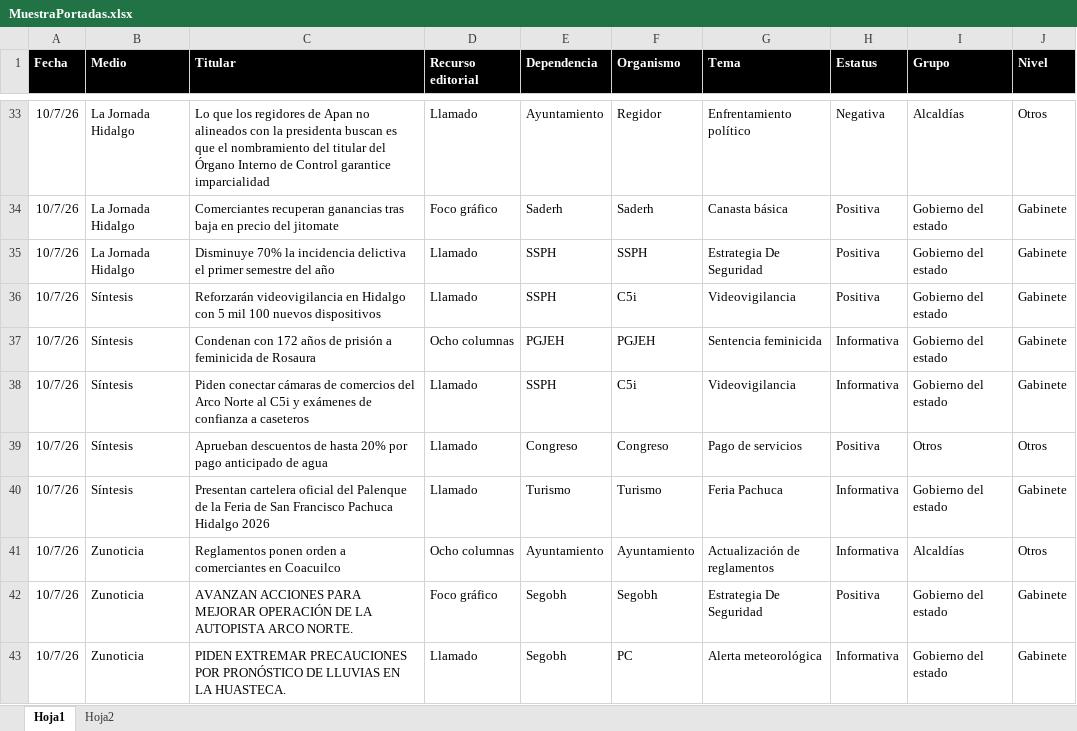
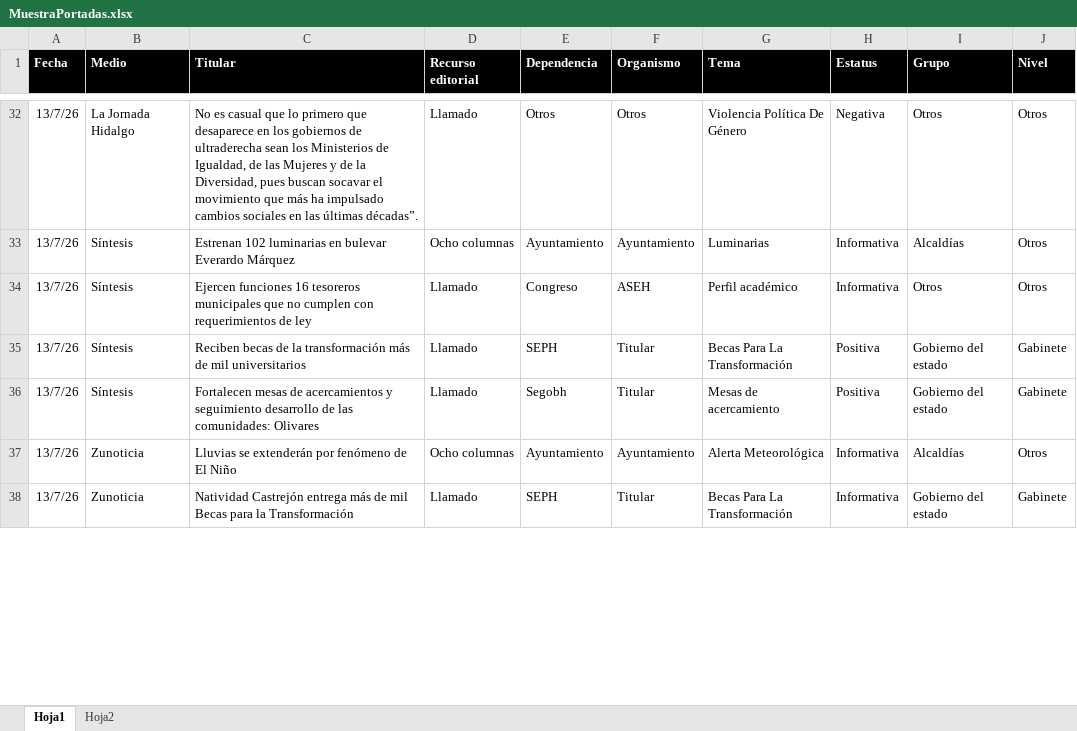
Before and after one commit to thelonious9/Reporteportadas, an Excel workbook: MuestraPortadas.xlsx, sheet Hoja1, drawn as a sheet; only a part is shown, gaps mark what is left out; values as stored, in another font and other column widths than the file's, no borders; table styles not drawn; removed rows and columns are numbered as before the commit, all else as after; the diff covers the shown part only; the diff names each change by its address in the sheet, - before the commit and + after, or states it on an @@ line.

```diff
--- a/MuestraPortadas.xlsx (sheet Hoja1)
+++ b/MuestraPortadas.xlsx (sheet Hoja1)
-A32 (Fecha): 10/7/26
+A32 (Fecha): 13/7/26
-C32 (Titular): Lo que los regidores de Apan no alineados con la presidenta buscan es que el nombramiento del titular del Órgano Interno de Control garantice imparcialidad
+C32 (Titular): No es casual que lo primero que desaparece en los gobiernos de ultraderecha sean los Ministerios de Igualdad, de las Mujeres y de la Diversidad, pues buscan socavar el movimiento que más ha impulsado cambios sociales en las últimas décadas”.
-E32 (Dependencia): Ayuntamiento
+E32 (Dependencia): Otros
-F32 (Organismo): Regidor
+F32 (Organismo): Otros
-G32 (Tema): Enfrentamiento político
+G32 (Tema): Violencia Política De Género
-I32 (Grupo): Alcaldías
+I32 (Grupo): Otros
-row 34: 10/7/26 | La Jornada Hidalgo | Comerciantes recuperan ganancias tras baja en precio del jitomate | Foco gráfico | Saderh | Saderh | Canasta básica | Positiva | Gobierno del estado | Gabinete
-row 35: 10/7/26 | La Jornada Hidalgo | Disminuye 70% la incidencia delictiva el primer semestre del año | Llamado | SSPH | SSPH | Estrategia De Seguridad | Positiva | Gobierno del estado | Gabinete
+row 33: 13/7/26 | Síntesis | Estrenan 102 luminarias en bulevar Everardo Márquez | Ocho columnas | Ayuntamiento | Ayuntamiento | Luminarias | Informativa | Alcaldías | Otros
+row 34: 13/7/26 | Síntesis | Ejercen funciones 16 tesoreros municipales que no cumplen con requerimientos de ley | Llamado | Congreso | ASEH | Perfil académico | Informativa | Otros | Otros
-A35 (Fecha): 10/7/26
+A35 (Fecha): 13/7/26
-C35 (Titular): Reforzarán videovigilancia en Hidalgo con 5 mil 100 nuevos dispositivos
+C35 (Titular): Reciben becas de la transformación más de mil universitarios
-E35 (Dependencia): SSPH
+E35 (Dependencia): SEPH
-F35 (Organismo): C5i
+F35 (Organismo): Titular
-G35 (Tema): Videovigilancia
+G35 (Tema): Becas Para La Transformación
-row 37: 10/7/26 | Síntesis | Condenan con 172 años de prisión a feminicida de Rosaura | Ocho columnas | PGJEH | PGJEH | Sentencia feminicida | Informativa | Gobierno del estado | Gabinete
-row 38: 10/7/26 | Síntesis | Piden conectar cámaras de comercios del Arco Norte al C5i y exámenes de confianza a caseteros | Llamado | SSPH | C5i | Videovigilancia | Informativa | Gobierno del estado | Gabinete
-row 39: 10/7/26 | Síntesis | Aprueban descuentos de hasta 20% por pago anticipado de agua | Llamado | Congreso | Congreso | Pago de servicios | Positiva | Otros | Otros
-A36:A37 (Fecha): 10/7/26
+A36:A37 (Fecha): 13/7/26
-C36 (Titular): Presentan cartelera oficial del Palenque de la Feria de San Francisco Pachuca Hidalgo 2026
+C36 (Titular): Fortalecen mesas de acercamientos y seguimiento desarrollo de las comunidades: Olivares
-E36 (Dependencia): Turismo
+E36 (Dependencia): Segobh
-F36 (Organismo): Turismo
+F36 (Organismo): Titular
-G36 (Tema): Feria Pachuca
+G36 (Tema): Mesas de acercamiento
-H36 (Estatus): Informativa
+H36 (Estatus): Positiva
-C37 (Titular): Reglamentos ponen orden a comerciantes en Coacuilco
+C37 (Titular): Lluvias se extenderán por fenómeno de El Niño
-G37 (Tema): Actualización de reglamentos
+G37 (Tema): Alerta Meteorológica
-row 42: 10/7/26 | Zunoticia | AVANZAN ACCIONES PARA MEJORAR OPERACIÓN DE LA AUTOPISTA ARCO NORTE. | Foco gráfico | Segobh | Segobh | Estrategia De Seguridad | Positiva | Gobierno del estado | Gabinete
-A38 (Fecha): 10/7/26
+A38 (Fecha): 13/7/26
-C38 (Titular): PIDEN EXTREMAR PRECAUCIONES POR PRONÓSTICO DE LLUVIAS EN LA HUASTECA.
+C38 (Titular): Natividad Castrejón entrega más de mil Becas para la Transformación
-E38 (Dependencia): Segobh
+E38 (Dependencia): SEPH
-F38 (Organismo): PC
+F38 (Organismo): Titular
-G38 (Tema): Alerta meteorológica
+G38 (Tema): Becas Para La Transformación
```
Also changed, not shown: 34 added rows, 33 removed rows and 99 edited cells elsewhere in this sheet, 1 other file.
